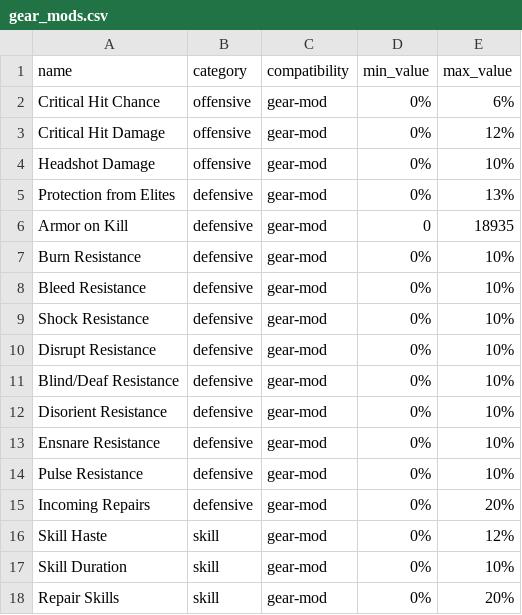
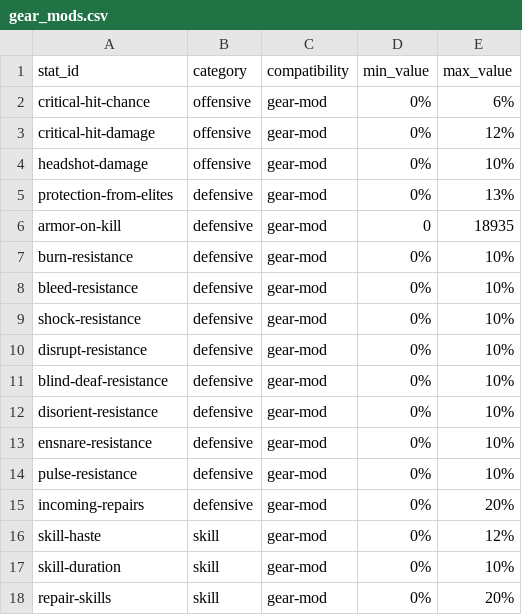
Before and after one commit to div2hub/data, a CSV file: gear/gear_mods.csv, drawn as a sheet.

Commit message:
Reference snapshot: stats catalog refactor attempt 1 (#108)
Work-in-progress data changes from the 2026-05-02 stats catalog
refactor session. NOT for merge — preserved as reference for the
next attempt.

- stats.csv: NEW canonical stats catalog (61 stat ids, slim schema)
  Note: this version dropped -core variants per a since-reverted
  design decision. Future attempt should reconsider whether -core
  variants stay as separate stat ids per ADR-005.
- gear/gear_mods.csv: slimmed to reference stats by stat_id (column
  rename name -> stat_id, cell values converted to ids)
- gear/holsters.csv: Claws Out minor_3 cell explicit value fix
  (fixed:Pistol Damage:11%) — independently correct and may be
  cherry-picked.

See parent repo's reference branch and div2hub/isac-build-engine#108
for the full session context and the requirements doc captured as a
comment on that issue.

```diff
--- a/gear/gear_mods.csv
+++ b/gear/gear_mods.csv
@@ -1,18 +1,18 @@
-name,category,compatibility,min_value,max_value
-Critical Hit Chance,offensive,gear-mod,0%,6%
-Critical Hit Damage,offensive,gear-mod,0%,12%
-Headshot Damage,offensive,gear-mod,0%,10%
-Protection from Elites,defensive,gear-mod,0%,13%
-Armor on Kill,defensive,gear-mod,0,18935
-Burn Resistance,defensive,gear-mod,0%,10%
-Bleed Resistance,defensive,gear-mod,0%,10%
-Shock Resistance,defensive,gear-mod,0%,10%
-Disrupt Resistance,defensive,gear-mod,0%,10%
-Blind/Deaf Resistance,defensive,gear-mod,0%,10%
-Disorient Resistance,defensive,gear-mod,0%,10%
-Ensnare Resistance,defensive,gear-mod,0%,10%
-Pulse Resistance,defensive,gear-mod,0%,10%
-Incoming Repairs,defensive,gear-mod,0%,20%
-Skill Haste,skill,gear-mod,0%,12%
-Skill Duration,skill,gear-mod,0%,10%
-Repair Skills,skill,gear-mod,0%,20%
+stat_id,category,compatibility,min_value,max_value
+critical-hit-chance,offensive,gear-mod,0%,6%
+critical-hit-damage,offensive,gear-mod,0%,12%
+headshot-damage,offensive,gear-mod,0%,10%
+protection-from-elites,defensive,gear-mod,0%,13%
+armor-on-kill,defensive,gear-mod,0,18935
+burn-resistance,defensive,gear-mod,0%,10%
+bleed-resistance,defensive,gear-mod,0%,10%
+shock-resistance,defensive,gear-mod,0%,10%
+disrupt-resistance,defensive,gear-mod,0%,10%
+blind-deaf-resistance,defensive,gear-mod,0%,10%
+disorient-resistance,defensive,gear-mod,0%,10%
+ensnare-resistance,defensive,gear-mod,0%,10%
+pulse-resistance,defensive,gear-mod,0%,10%
+incoming-repairs,defensive,gear-mod,0%,20%
+skill-haste,skill,gear-mod,0%,12%
+skill-duration,skill,gear-mod,0%,10%
+repair-skills,skill,gear-mod,0%,20%
```
Also changed, not shown: gear/holsters.csv, 1 other file.
